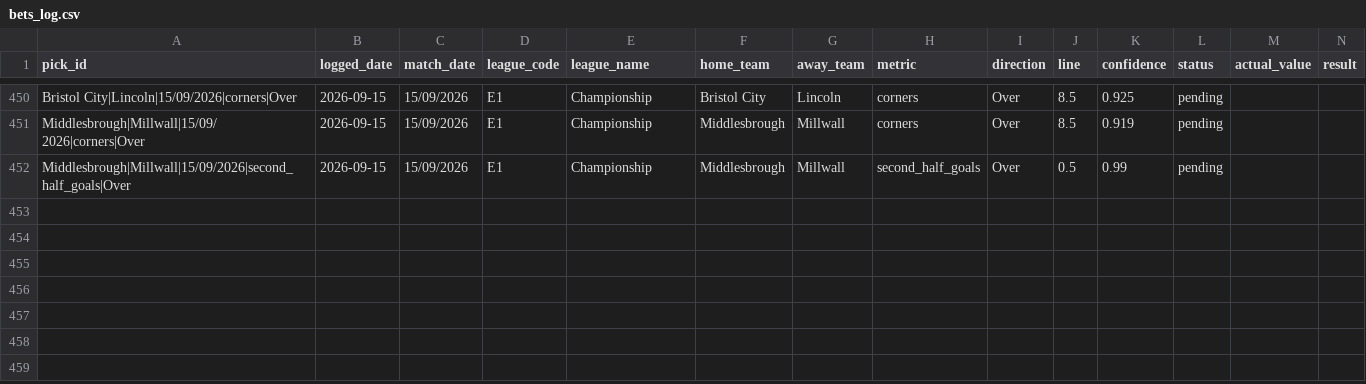
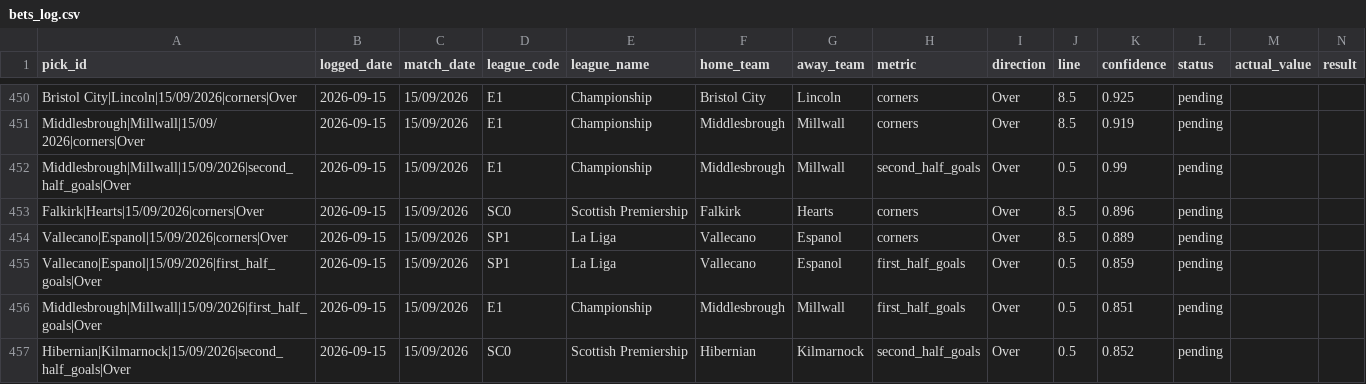
Before and after one commit to georgecharlesworth5-sudo/footystatpack, a CSV file: bets_log.csv, drawn as a sheet; only a part is shown, gaps mark what is left out; rows hold the shown columns only; the diff names each change by its address in the sheet, - before the commit and + after, or states it on an @@ line.

```diff
--- a/bets_log.csv
+++ b/bets_log.csv
+row 453: Falkirk|Hearts|15/09/2026|corners|Over | 2026-09-15 | 15/09/2026 | SC0 | Scottish Premiership | Falkirk | Hearts | corners | Over | 8.5 | 0.896 | pending
+row 454: Vallecano|Espanol|15/09/2026|corners|Over | 2026-09-15 | 15/09/2026 | SP1 | La Liga | Vallecano | Espanol | corners | Over | 8.5 | 0.889 | pending
+row 455: Vallecano|Espanol|15/09/2026|first_half_goals|Over | 2026-09-15 | 15/09/2026 | SP1 | La Liga | Vallecano | Espanol | first_half_goals | Over | 0.5 | 0.859 | pending
+row 456: Middlesbrough|Millwall|15/09/2026|first_half_goals|Over | 2026-09-15 | 15/09/2026 | E1 | Championship | Middlesbrough | Millwall | first_half_goals | Over | 0.5 | 0.851 | pending
+row 457: Hibernian|Kilmarnock|15/09/2026|second_half_goals|Over | 2026-09-15 | 15/09/2026 | SC0 | Scottish Premiership | Hibernian | Kilmarnock | second_half_goals | Over | 0.5 | 0.852 | pending
```
Also changed, not shown: 3 other files.
